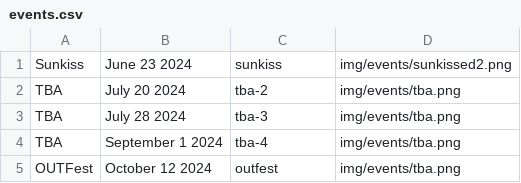
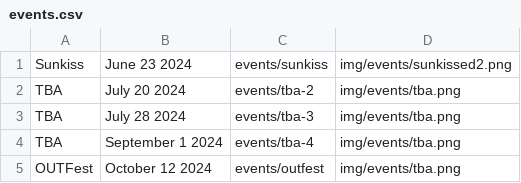
Before and after one commit to matthewmorrone/bos, a CSV file: events.csv, drawn as a sheet.

```diff
--- a/events.csv
+++ b/events.csv
@@ -1,5 +1,5 @@
-Sunkiss,"June 23 2024",sunkiss,img/events/sunkissed2.png
-TBA,"July 20 2024",tba-2,img/events/tba.png
-TBA,"July 28 2024",tba-3,img/events/tba.png
-TBA,"September 1 2024",tba-4,img/events/tba.png
-OUTFest,"October 12 2024",outfest,img/events/tba.png
+Sunkiss,"June 23 2024",events/sunkiss,img/events/sunkissed2.png
+TBA,"July 20 2024",events/tba-2,img/events/tba.png
+TBA,"July 28 2024",events/tba-3,img/events/tba.png
+TBA,"September 1 2024",events/tba-4,img/events/tba.png
+OUTFest,"October 12 2024",events/outfest,img/events/tba.png
```
Also changed, not shown: djs.csv, galleries.csv, 9 other files.
